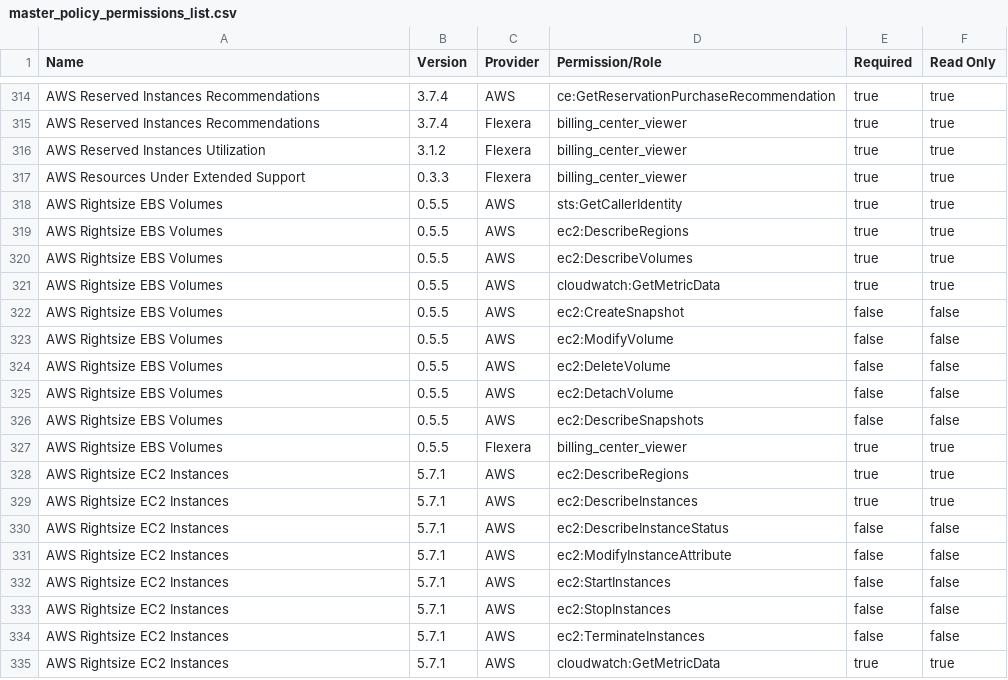
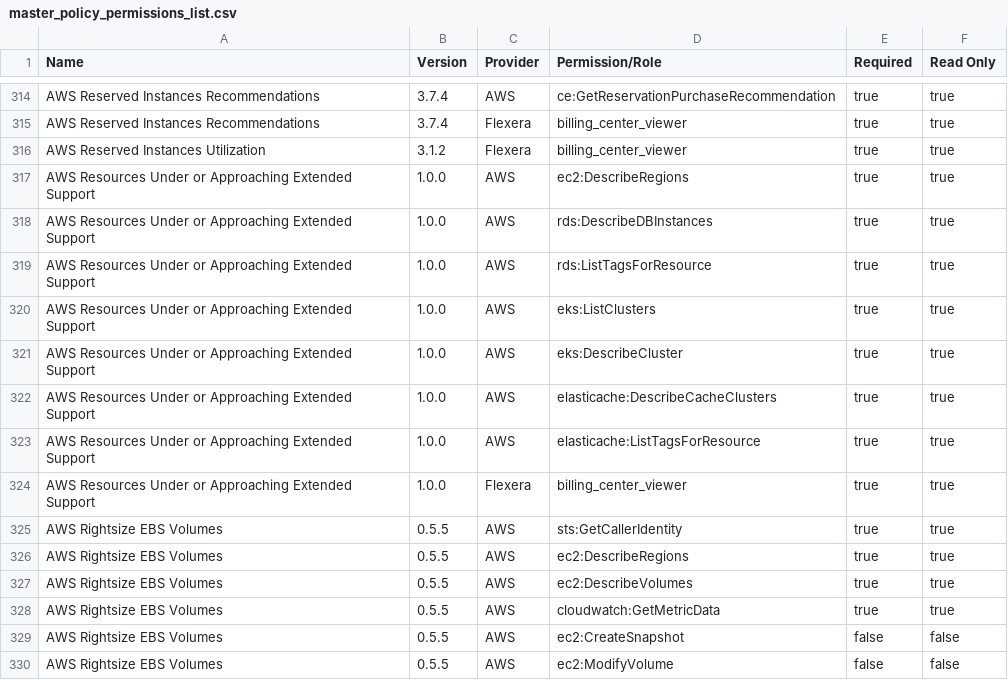
Before and after one commit to flexera-public/policy_templates, a CSV file: data/policy_permissions_list/master_policy_permissions_list.csv, drawn as a sheet; only a part is shown, gaps mark what is left out; the shorter side is filled out with more unchanged rows.

```diff
--- a/data/policy_permissions_list/master_policy_permissions_list.csv
+++ b/data/policy_permissions_list/master_policy_permissions_list.csv
@@ -316,3 +316,10 @@ AWS Reserved Instances Recommendations,3.7.4,Flexera,billing_center_viewer,true,
 AWS Reserved Instances Utilization,3.1.2,Flexera,billing_center_viewer,true,true
-AWS Resources Under Extended Support,0.3.3,Flexera,billing_center_viewer,true,true
+AWS Resources Under or Approaching Extended Support,1.0.0,AWS,ec2:DescribeRegions,true,true
+AWS Resources Under or Approaching Extended Support,1.0.0,AWS,rds:DescribeDBInstances,true,true
+AWS Resources Under or Approaching Extended Support,1.0.0,AWS,rds:ListTagsForResource,true,true
+AWS Resources Under or Approaching Extended Support,1.0.0,AWS,eks:ListClusters,true,true
+AWS Resources Under or Approaching Extended Support,1.0.0,AWS,eks:DescribeCluster,true,true
+AWS Resources Under or Approaching Extended Support,1.0.0,AWS,elasticache:DescribeCacheClusters,true,true
+AWS Resources Under or Approaching Extended Support,1.0.0,AWS,elasticache:ListTagsForResource,true,true
+AWS Resources Under or Approaching Extended Support,1.0.0,Flexera,billing_center_viewer,true,true
 AWS Rightsize EBS Volumes,0.5.5,AWS,sts:GetCallerIdentity,true,true
```
Also changed, not shown: 7 other files.
